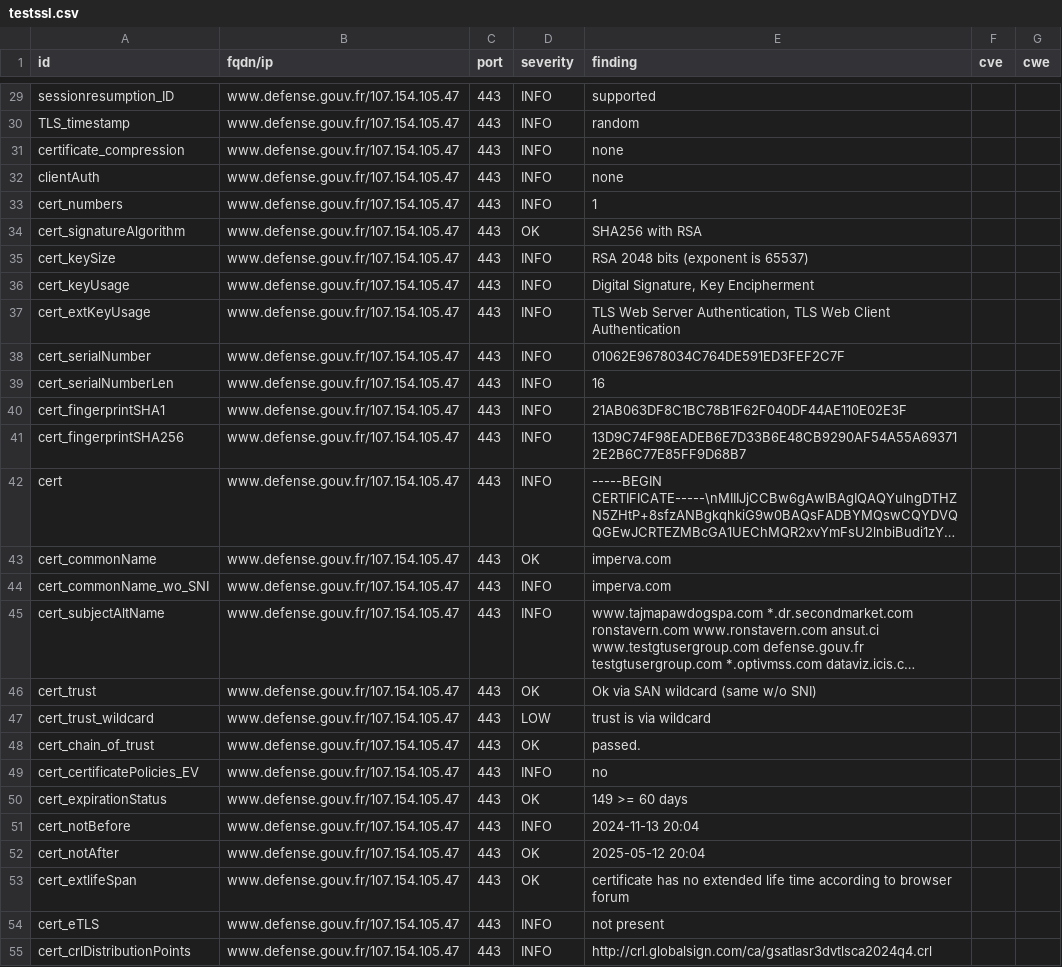
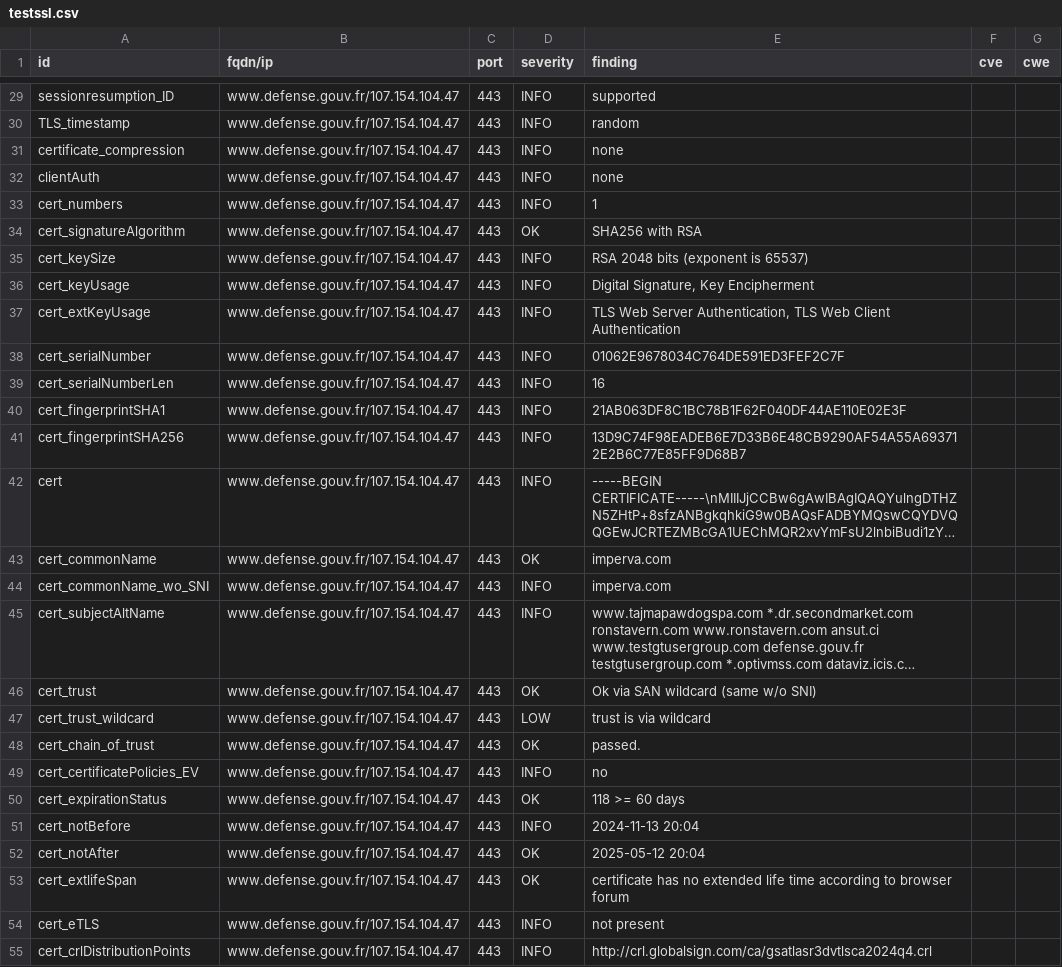
Before and after one commit to GKO-org/dashlordPrd3, a CSV file: results/aHR0cHM6Ly93d3cuZGVmZW5zZS5nb3V2LmZy/testssl.csv, drawn as a sheet; only a part is shown, gaps mark what is left out; long unchanged cells end in …; the diff covers the shown part only; the diff names each change by its address in the sheet, - before the commit and + after, or states it on an @@ line.

Commit message:
update: https://www.defense.gouv.fr

```diff
--- a/results/aHR0cHM6Ly93d3cuZGVmZW5zZS5nb3V2LmZy/testssl.csv
+++ b/results/aHR0cHM6Ly93d3cuZGVmZW5zZS5nb3V2LmZy/testssl.csv
-B29:B55 (fqdn/ip): www.defense.gouv.fr/107.154.105.47
+B29:B55 (fqdn/ip): www.defense.gouv.fr/107.154.104.47
-E50 (finding): 149 >= 60 days
+E50 (finding): 118 >= 60 days
```
Also changed, not shown: 131 edited cells elsewhere in this file, 8 other files.
